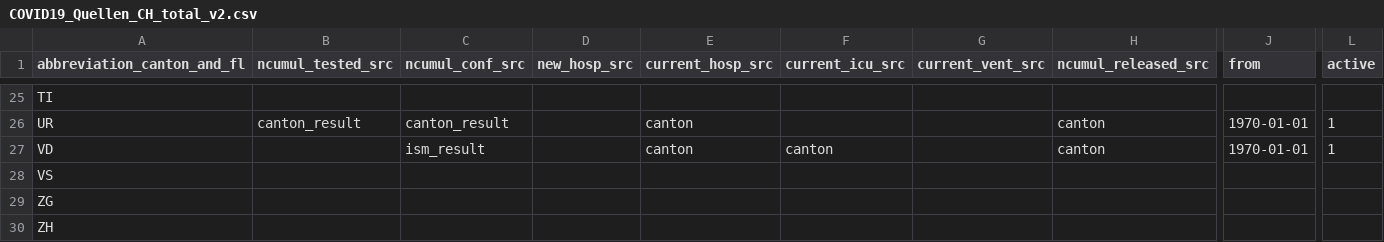
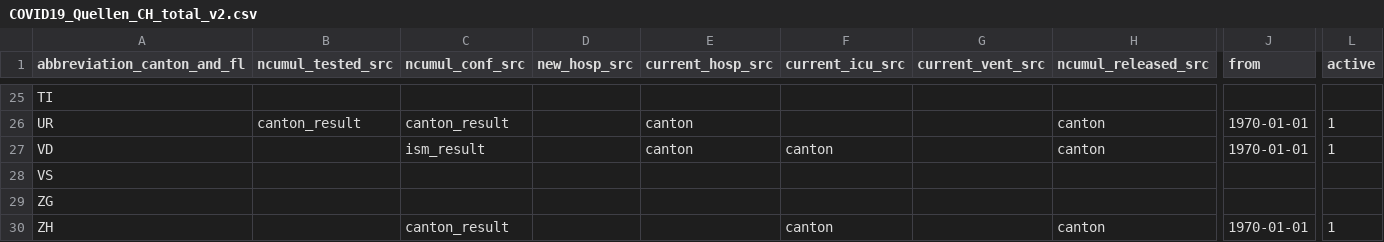
Before and after one commit to openZH/covid19_sources_caseNumbers, a CSV file: COVID19_Quellen_CH_total_v2.csv, drawn as a sheet; only a part is shown, gaps mark what is left out; removed rows and columns are numbered as before the commit, all else as after; rows hold the shown columns only; the diff names each change by its address in the sheet, - before the commit and + after, or states it on an @@ line.

Commit message:
Update COVID19_Quellen_CH_total_v2.csv

```diff
--- a/COVID19_Quellen_CH_total_v2.csv
+++ b/COVID19_Quellen_CH_total_v2.csv
-row 30: ZH
+row 30: ZH |  | canton_result |  |  | canton |  | canton | 1970-01-01 | 1
```
